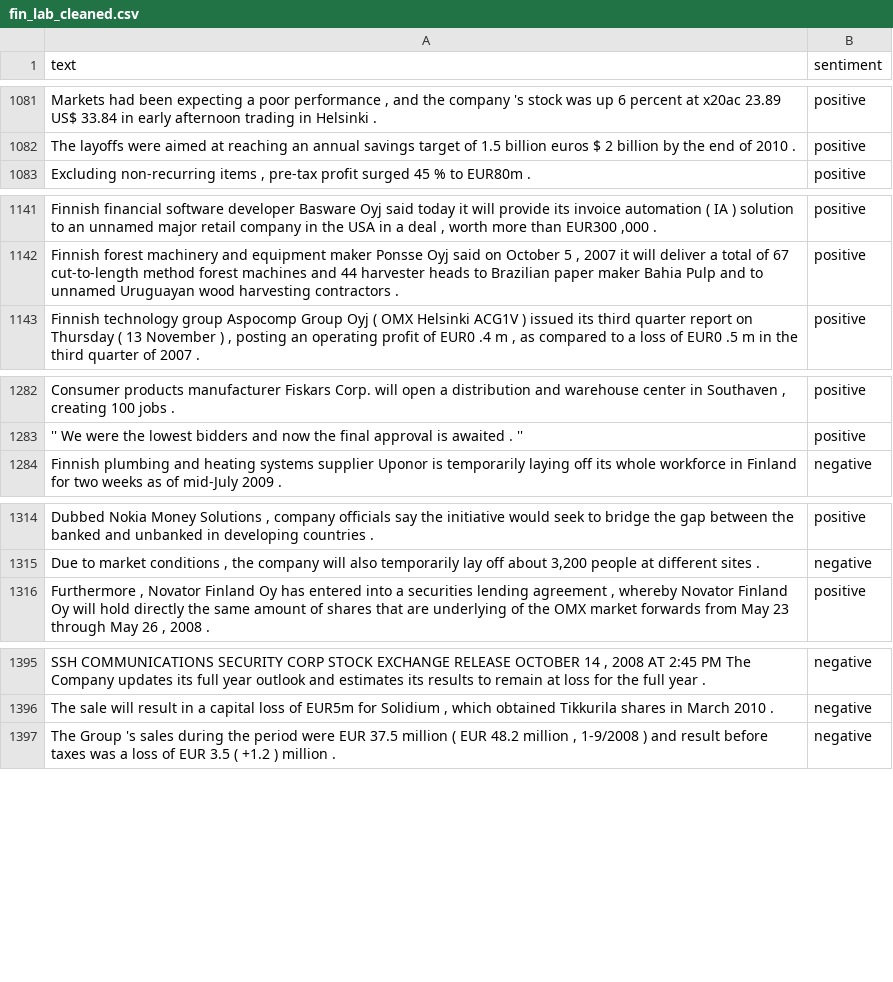
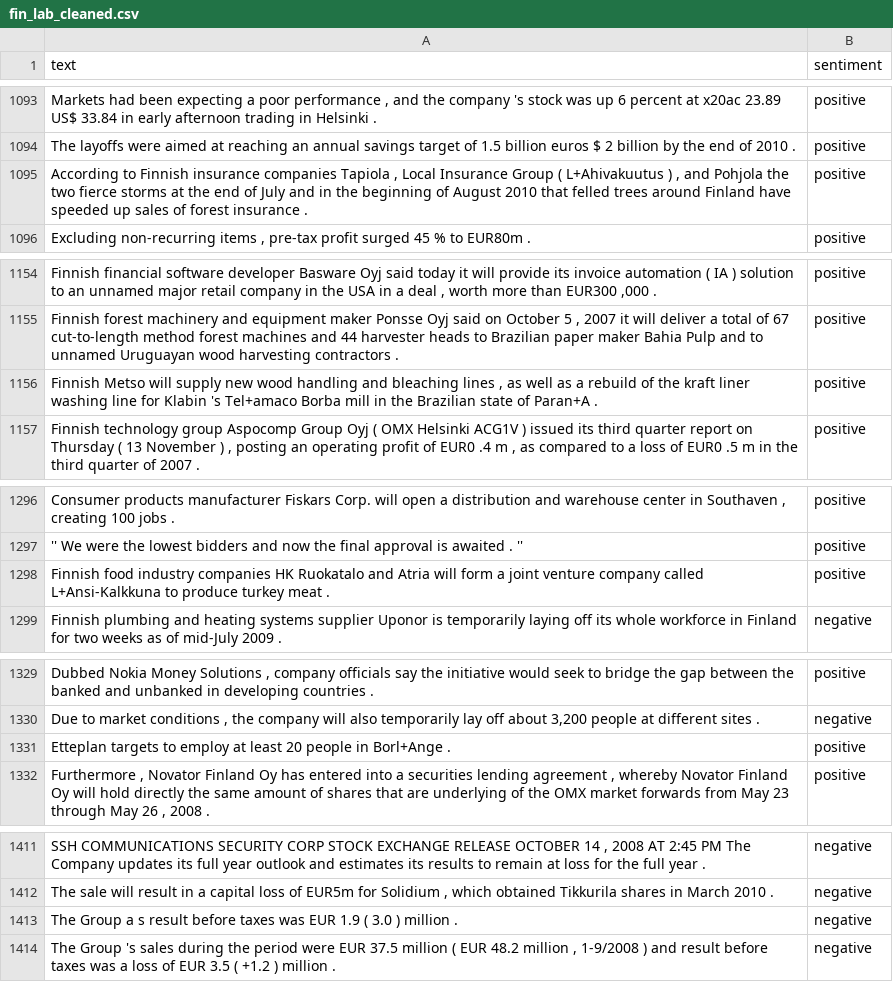
Before and after one commit to NHer0/Final_Project, a CSV file: Data/csv/fin_lab_cleaned.csv, drawn as a sheet; only a part is shown, gaps mark what is left out; the diff covers the shown part only; the diff names each change by its address in the sheet, - before the commit and + after, or states it on an @@ line.

```diff
--- a/Data/csv/fin_lab_cleaned.csv
+++ b/Data/csv/fin_lab_cleaned.csv
+row 1095: According to Finnish insurance companies Tapiola , Local Insurance Group ( L+Ahivakuutus ) , and Pohjola the two fierce storms at the end of July and in the beginning of August 2010 that felled trees around Finland have speeded up sales of forest insurance . | positive
+row 1156: Finnish Metso will supply new wood handling and bleaching lines , as well as a rebuild of the kraft liner washing line for Klabin 's Tel+amaco Borba mill in the Brazilian state of Paran+A . | positive
+row 1298: Finnish food industry companies HK Ruokatalo and Atria will form a joint venture company called L+Ansi-Kalkkuna to produce turkey meat . | positive
+row 1331: Etteplan targets to employ at least 20 people in Borl+Ange . | positive
+row 1413: The Group a s result before taxes was EUR 1.9 ( 3.0 ) million . | negative
```
Also changed, not shown: 17 added rows elsewhere in this file.
